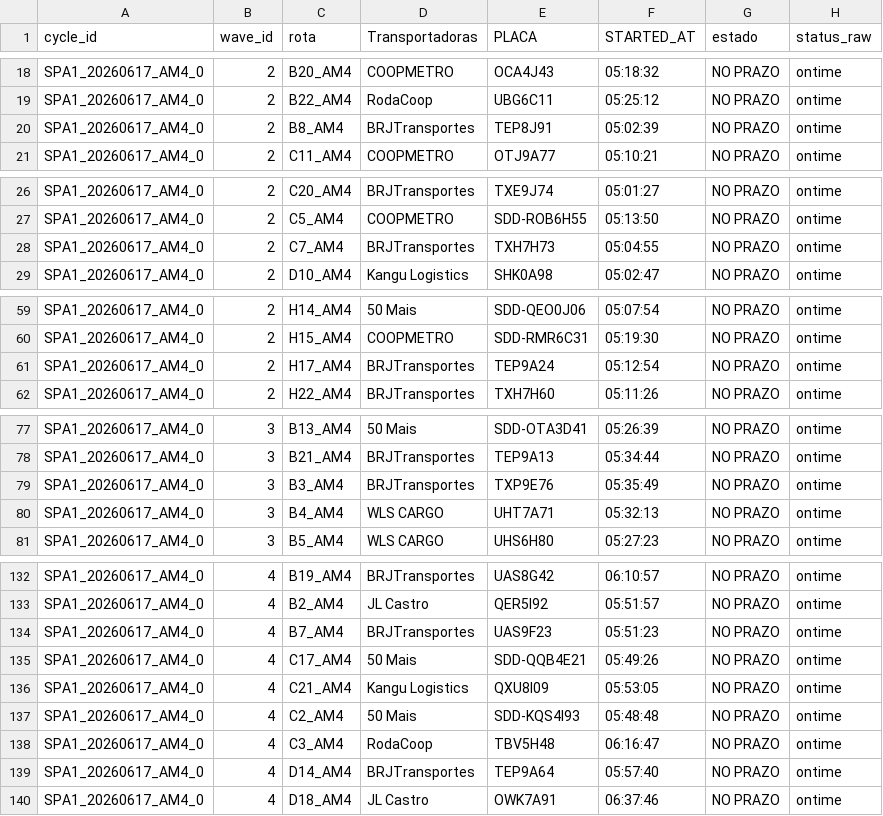
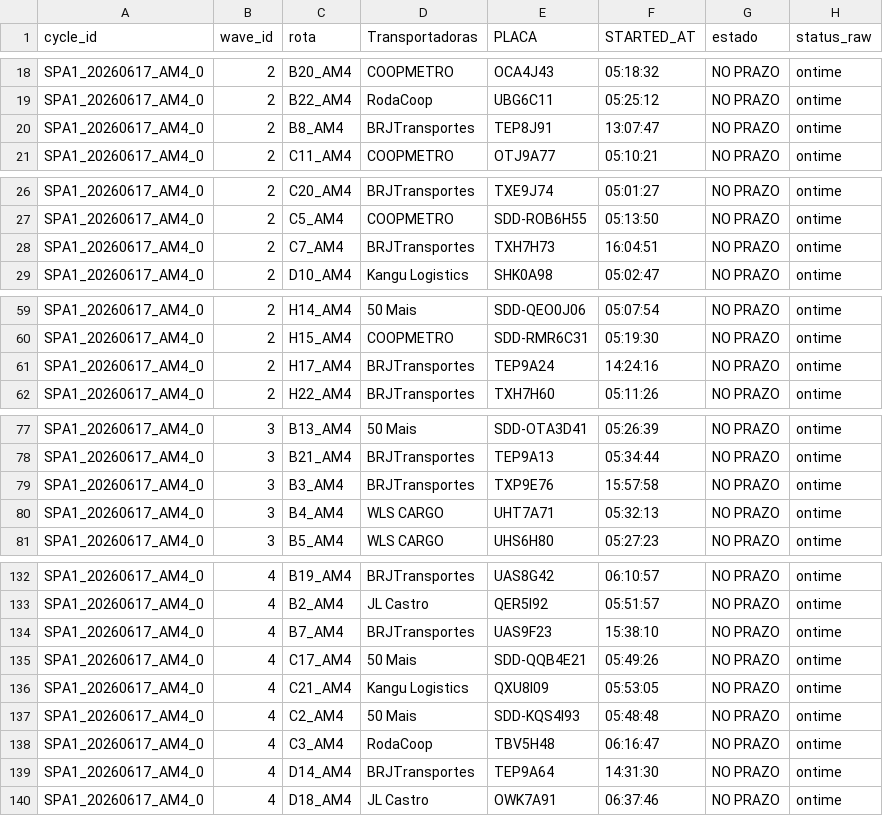
Before and after one commit to Franmoraes01/out-on-time-dashboard, a CSV file: out/out_on_time.csv, drawn as a sheet; only a part is shown, gaps mark what is left out; the diff names each change by its address in the sheet, - before the commit and + after, or states it on an @@ line.

Commit message:
update out_on_time 2026-06-17 18:04:11

```diff
--- a/out/out_on_time.csv
+++ b/out/out_on_time.csv
-F20 (STARTED_AT): 05:02:39
+F20 (STARTED_AT): 13:07:47
-F28 (STARTED_AT): 05:04:55
+F28 (STARTED_AT): 16:04:51
-F61 (STARTED_AT): 05:12:54
+F61 (STARTED_AT): 14:24:16
-F79 (STARTED_AT): 05:35:49
+F79 (STARTED_AT): 15:57:58
-F134 (STARTED_AT): 05:51:23
+F134 (STARTED_AT): 15:38:10
-F139 (STARTED_AT): 05:57:40
+F139 (STARTED_AT): 14:31:30
```
